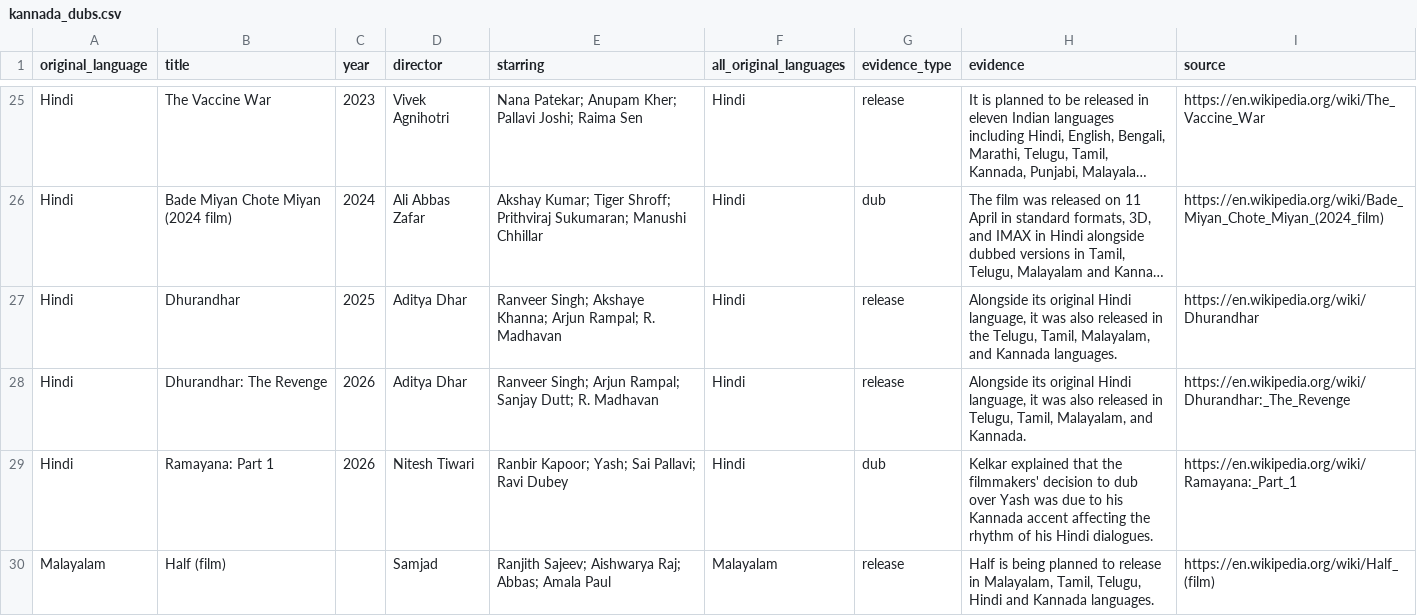
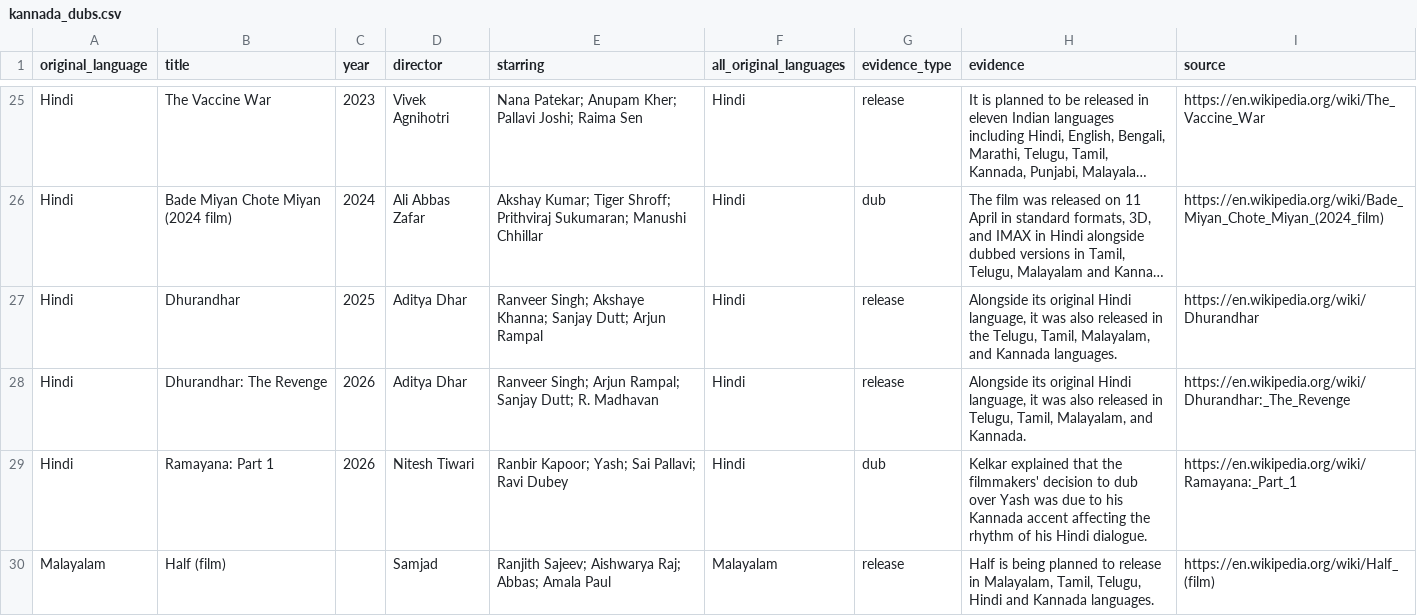
Before and after one commit to manojpatels/kannada-dubs, a CSV file: kannada_dubs.csv, drawn as a sheet; only a part is shown, gaps mark what is left out; long unchanged cells end in …; the diff covers the shown part only; the diff names each change by its address in the sheet, - before the commit and + after, or states it on an @@ line.

```diff
--- a/kannada_dubs.csv
+++ b/kannada_dubs.csv
-E27 (starring): …Akshaye Khanna; Arjun Rampal; R. Madhavan
+E27 (starring): …Akshaye Khanna; Sanjay Dutt; Arjun Rampal
-H29 (evidence): …his Hindi dialogues.
+H29 (evidence): …his Hindi dialogue.
```
Also changed, not shown: 1 added row and 8 edited cells elsewhere in this file, site/data/kannada-dubbed-movies.csv, 13 other files.
